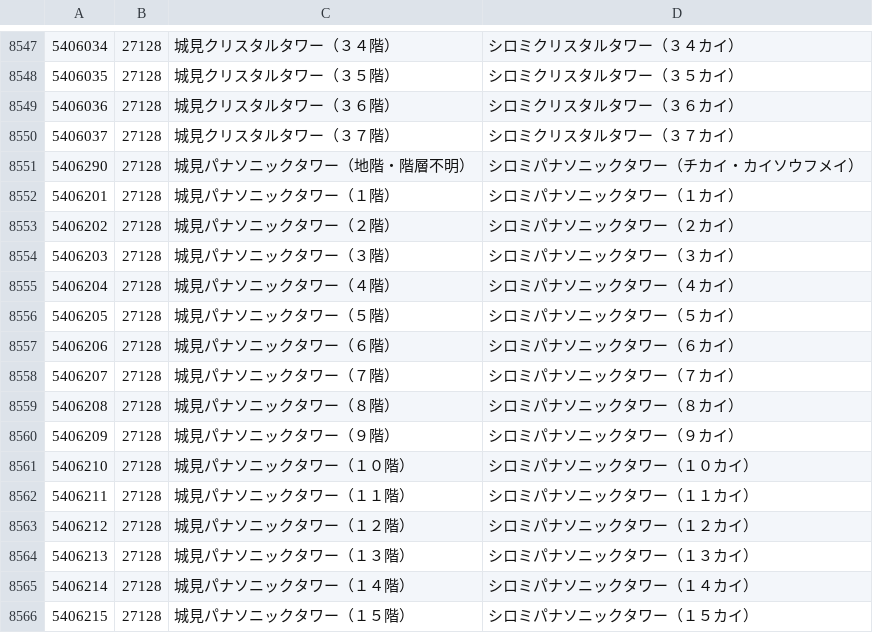
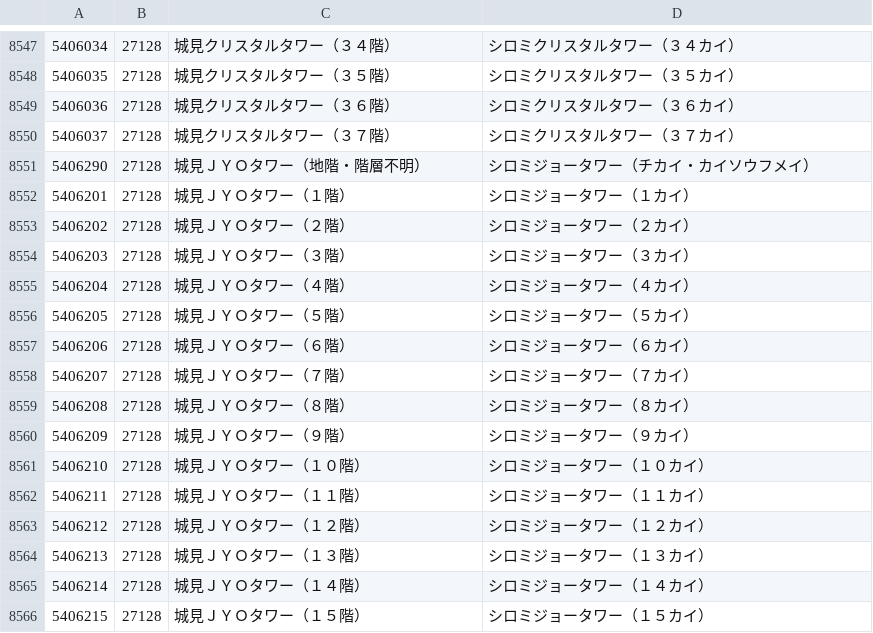
Before and after one commit to code4fukui/PostalCode, a CSV file: data/5.csv, drawn as a sheet; only a part is shown, gaps mark what is left out; the diff covers the shown part only.

Commit message:
update data

```diff
--- a/data/5.csv
+++ b/data/5.csv
@@ -8550,17 +8550,17 @@
 5406037,27128,城見クリスタルタワー（３７階）,シロミクリスタルタワー（３７カイ）
-5406290,27128,城見パナソニックタワー（地階・階層不明）,シロミパナソニックタワー（チカイ・カイソウフメイ）
-5406201,27128,城見パナソニックタワー（１階）,シロミパナソニックタワー（１カイ）
-5406202,27128,城見パナソニックタワー（２階）,シロミパナソニックタワー（２カイ）
-5406203,27128,城見パナソニックタワー（３階）,シロミパナソニックタワー（３カイ）
-5406204,27128,城見パナソニックタワー（４階）,シロミパナソニックタワー（４カイ）
-5406205,27128,城見パナソニックタワー（５階）,シロミパナソニックタワー（５カイ）
-5406206,27128,城見パナソニックタワー（６階）,シロミパナソニックタワー（６カイ）
-5406207,27128,城見パナソニックタワー（７階）,シロミパナソニックタワー（７カイ）
-5406208,27128,城見パナソニックタワー（８階）,シロミパナソニックタワー（８カイ）
-5406209,27128,城見パナソニックタワー（９階）,シロミパナソニックタワー（９カイ）
-5406210,27128,城見パナソニックタワー（１０階）,シロミパナソニックタワー（１０カイ）
-5406211,27128,城見パナソニックタワー（１１階）,シロミパナソニックタワー（１１カイ）
-5406212,27128,城見パナソニックタワー（１２階）,シロミパナソニックタワー（１２カイ）
-5406213,27128,城見パナソニックタワー（１３階）,シロミパナソニックタワー（１３カイ）
-5406214,27128,城見パナソニックタワー（１４階）,シロミパナソニックタワー（１４カイ）
-5406215,27128,城見パナソニックタワー（１５階）,シロミパナソニックタワー（１５カイ）
+5406290,27128,城見ＪＹＯタワー（地階・階層不明）,シロミジョータワー（チカイ・カイソウフメイ）
+5406201,27128,城見ＪＹＯタワー（１階）,シロミジョータワー（１カイ）
+5406202,27128,城見ＪＹＯタワー（２階）,シロミジョータワー（２カイ）
+5406203,27128,城見ＪＹＯタワー（３階）,シロミジョータワー（３カイ）
+5406204,27128,城見ＪＹＯタワー（４階）,シロミジョータワー（４カイ）
+5406205,27128,城見ＪＹＯタワー（５階）,シロミジョータワー（５カイ）
+5406206,27128,城見ＪＹＯタワー（６階）,シロミジョータワー（６カイ）
+5406207,27128,城見ＪＹＯタワー（７階）,シロミジョータワー（７カイ）
+5406208,27128,城見ＪＹＯタワー（８階）,シロミジョータワー（８カイ）
+5406209,27128,城見ＪＹＯタワー（９階）,シロミジョータワー（９カイ）
+5406210,27128,城見ＪＹＯタワー（１０階）,シロミジョータワー（１０カイ）
+5406211,27128,城見ＪＹＯタワー（１１階）,シロミジョータワー（１１カイ）
+5406212,27128,城見ＪＹＯタワー（１２階）,シロミジョータワー（１２カイ）
+5406213,27128,城見ＪＹＯタワー（１３階）,シロミジョータワー（１３カイ）
+5406214,27128,城見ＪＹＯタワー（１４階）,シロミジョータワー（１４カイ）
+5406215,27128,城見ＪＹＯタワー（１５階）,シロミジョータワー（１５カイ）
```
Also changed, not shown: 46 edited cells elsewhere in this file, data/0.csv, data/1.csv, 3 other files.
